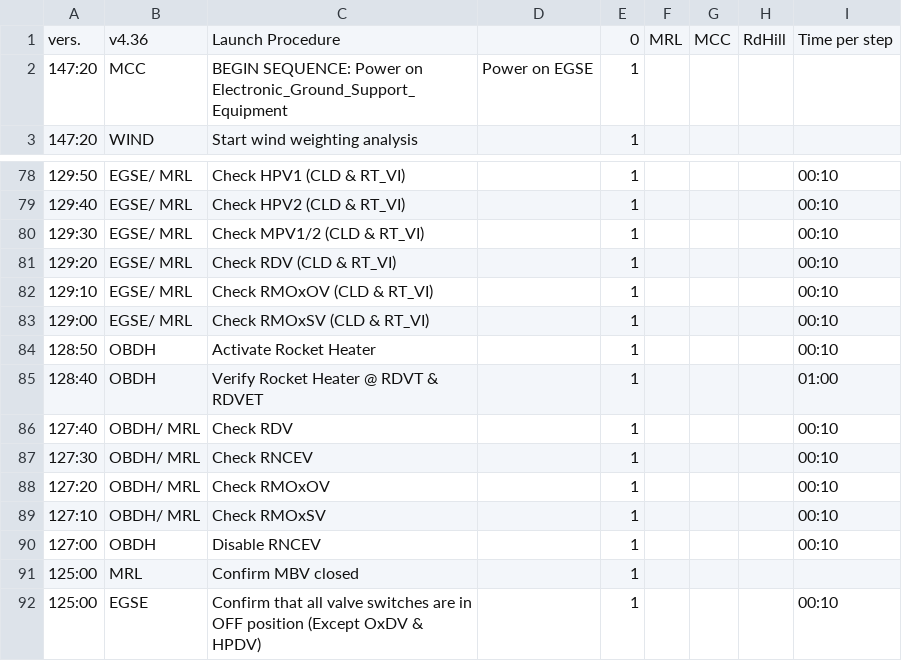
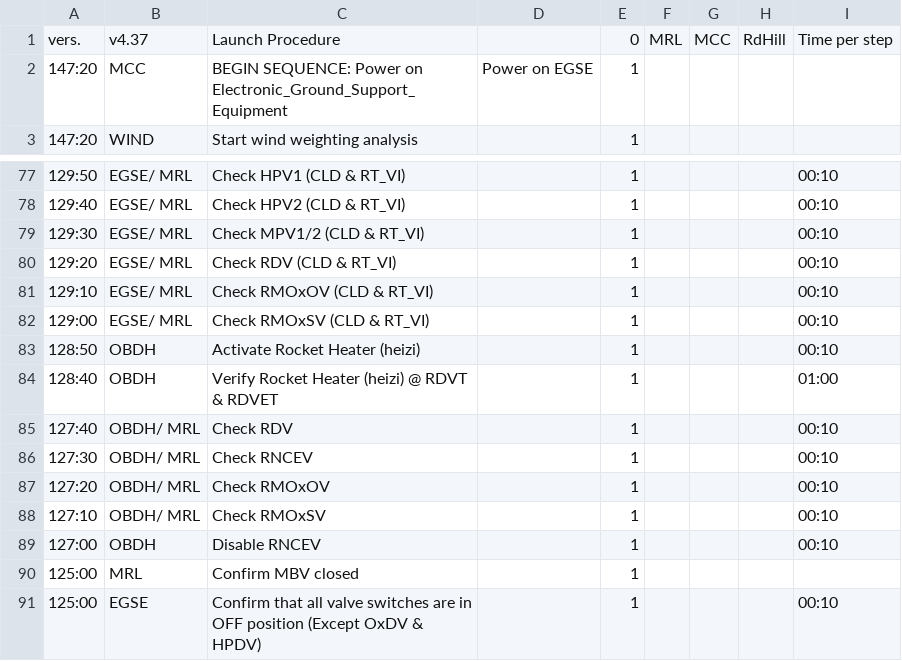
Before and after one commit to b1noc/procedure, a CSV file: LaunchProcedure.csv, drawn as a sheet; only a part is shown, gaps mark what is left out; the diff covers the shown part only.

Commit message:
added camera on; rocket off (in case of hangfire); reinserted heizi

```diff
--- a/LaunchProcedure.csv
+++ b/LaunchProcedure.csv
@@ -1,2 +1,2 @@
-vers.;v4.36;Launch Procedure;;0;MRL;MCC;RdHill;Time per step
+vers.;v4.37;Launch Procedure;;0;MRL;MCC;RdHill;Time per step
 147:20;MCC;BEGIN SEQUENCE: Power on Electronic_Ground_Support_Equipment;Power on EGSE;1;;;;
@@ -83,4 +82,4 @@ vers.;v4.36;Launch Procedure;;0;MRL;MCC;RdHill;Time per step
 129:00;EGSE/ MRL;Check RMOxSV (CLD & RT_VI);;1;;;;00:10
-128:50;OBDH;Activate Rocket Heater;;1;;;;00:10
-128:40;OBDH;Verify Rocket Heater @ RDVT & RDVET;;1;;;;01:00
+128:50;OBDH;Activate Rocket Heater (heizi);;1;;;;00:10
+128:40;OBDH;Verify Rocket Heater (heizi) @ RDVT & RDVET;;1;;;;01:00
 127:40;OBDH/ MRL;Check RDV;;1;;;;00:10
```
Also changed, not shown: 2 added rows, 1 removed row and 9 edited cells elsewhere in this file, AbortProcedure.csv, PassivationProcedure.csv.
